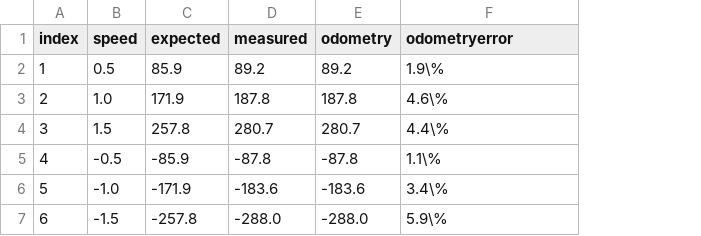
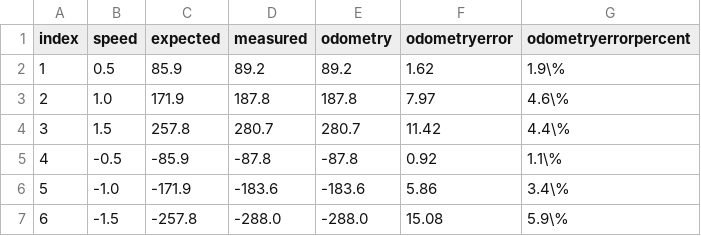
Before and after one commit to threeal/buku-ta-simulasi-robot, a CSV file: data/gerakan_putar_simulasi.csv, drawn as a sheet; addresses are those after the commit; the diff names each change by its address in the sheet, - before the commit and + after, or states it on an @@ line.

Commit message:
feat: update gerakan putar data
Signed-off-by: Alfi Maulana <alfi.maulana.f@gmail.com>

```diff
--- a/data/gerakan_putar_simulasi.csv
+++ b/data/gerakan_putar_simulasi.csv
+column F (odometryerror), rows 2-7: 1.62 | 7.97 | 11.42 | 0.92 | 5.86 | 15.08
-G1: odometryerror
+G1: odometryerrorpercent
```
Also changed, not shown: data/gerakan_putar_robot.csv, 4 other files.
